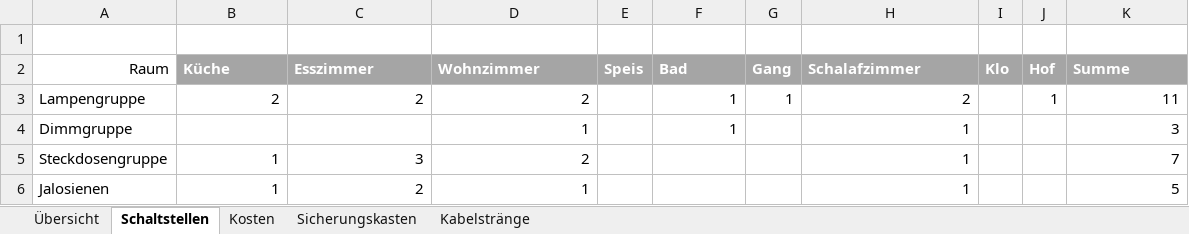
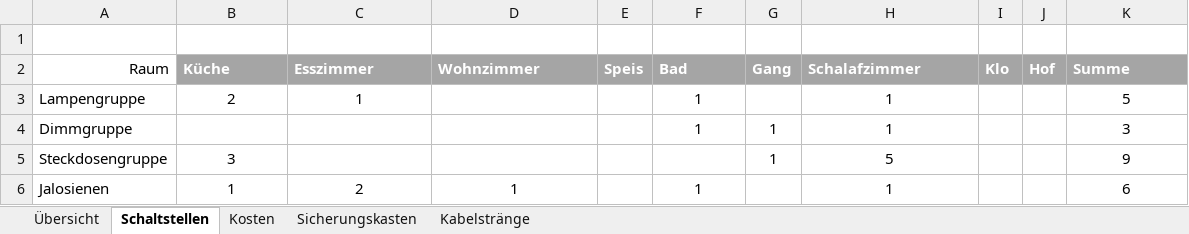
Before and after one commit to brt30696/Umbau, an Excel workbook: Elektro/Auflistung_KNX_Material.xlsm, sheet Schaltstellen, drawn as a sheet; values as stored, in another font and other column widths than the file's, no borders; table styles not drawn; the diff names each change by its address in the sheet, - before the commit and + after, or states it on an @@ line.

```diff
--- a/Elektro/Auflistung_KNX_Material.xlsm (sheet Schaltstellen)
+++ b/Elektro/Auflistung_KNX_Material.xlsm (sheet Schaltstellen)
-B3:C3 alignment: right
+B3:C3 alignment: center
-C3 (Esszimmer): 2
+C3 (Esszimmer): 1
-D3 (Wohnzimmer): 2
+D3 (Wohnzimmer): (empty)
-F3:F4 alignment: right
+F3:F4 alignment: center
-G3 (Gang): 1
+G3 (Gang): (empty)
-H3 (Schalafzimmer): 2
+H3 (Schalafzimmer): 1
-H3:H6 alignment: right
+H3:H6 alignment: center
-J3 (Hof): 1
+J3 (Hof): (empty)
-K3 (Summe): 11
+K3 (Summe): 5
-K3:K6 alignment: right
+K3:K6 alignment: center
-D4 (Wohnzimmer): 1
+D4 (Wohnzimmer): (empty)
-G4:G5 (Gang): (empty)
+G4:G5 (Gang): 1
-B5 (Küche): 1
+B5 (Küche): 3
-B5 alignment: right
+B5 alignment: center
-C5 (Esszimmer): 3
+C5 (Esszimmer): (empty)
-D5 (Wohnzimmer): 2
+D5 (Wohnzimmer): (empty)
-H5 (Schalafzimmer): 1
+H5 (Schalafzimmer): 5
-K5 (Summe): 7
+K5 (Summe): 9
-B6:D6 alignment: right
+B6:D6 alignment: center
-F6 (Bad): (empty)
+F6 (Bad): 1
-K6 (Summe): 5
+K6 (Summe): 6
```
Also changed, not shown: sheet Kabelstränge, sheet Übersicht, sheet Sicherungskasten, sheet Kosten.
